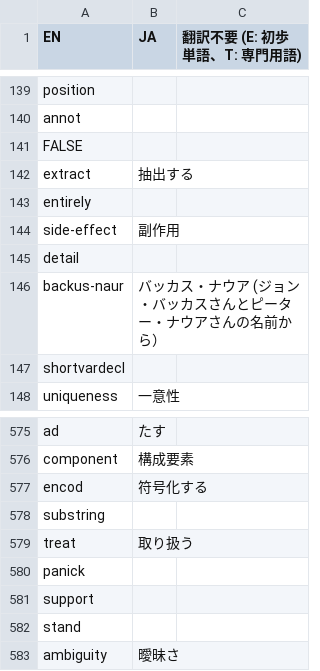
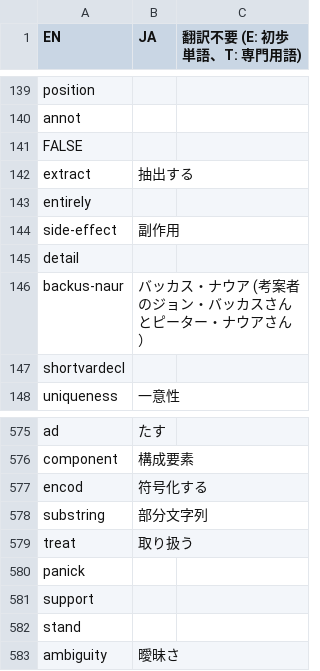
Before and after one commit to DQNEO/gospec-analyzer, a TSV file: data/dic.ja.tsv, drawn as a sheet; only a part is shown, gaps mark what is left out.

Commit message:
Update dic

```diff
--- a/data/dic.ja.tsv
+++ b/data/dic.ja.tsv
@@ -145,3 +145,3 @@ side-effect	副作用
 detail		
-backus-naur	バッカス・ナウア (ジョン・バッカスさんとピーター・ナウアさんの名前から）	
+backus-naur	バッカス・ナウア (考案者のジョン・バッカスさんとピーター・ナウアさん）	
 shortvardecl		
@@ -577,3 +577,3 @@ component	構成要素
 encod	符号化する	
-substring		
+substring	部分文字列	
 treat	取り扱う	
```
